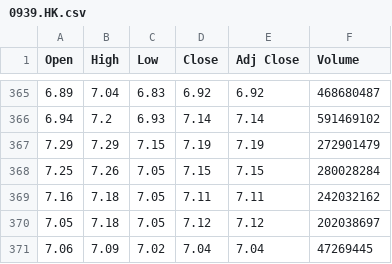
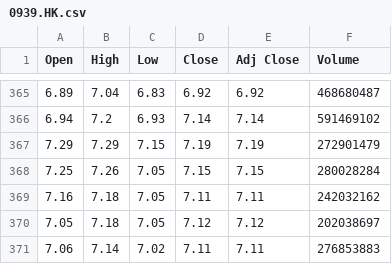
Before and after one commit to JaySiu/Investment-Information-Feed-System, a CSV file: data/0939.HK.csv, drawn as a sheet; only a part is shown, gaps mark what is left out.

```diff
--- a/data/0939.HK.csv
+++ b/data/0939.HK.csv
@@ -370,2 +370,2 @@
 7.05,7.18,7.05,7.12,7.12,202038697
-7.06,7.09,7.02,7.04,7.04,47269445
+7.06,7.14,7.02,7.11,7.11,276853883
```
Also changed, not shown: data/3988.HK.csv, 5 other files.
